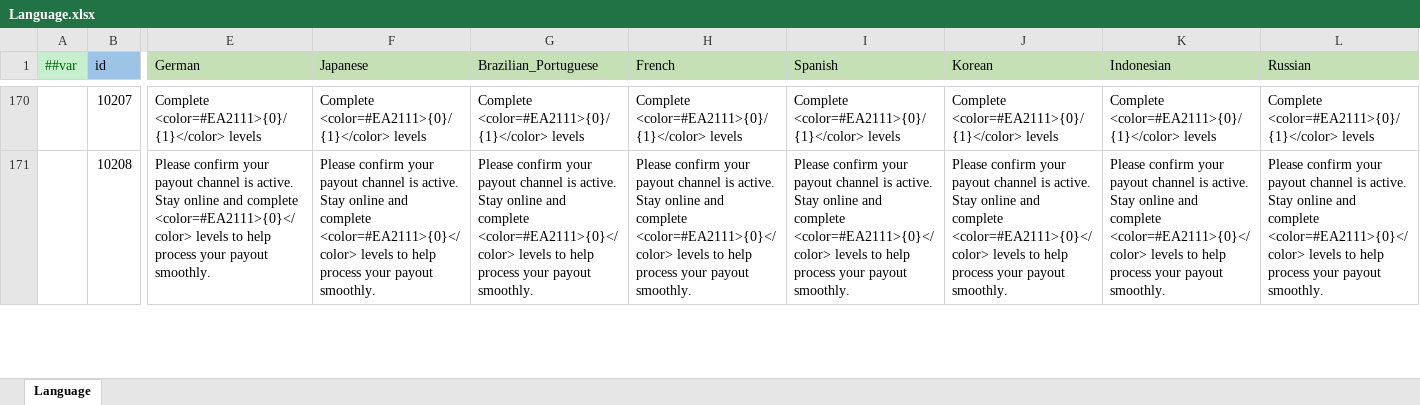
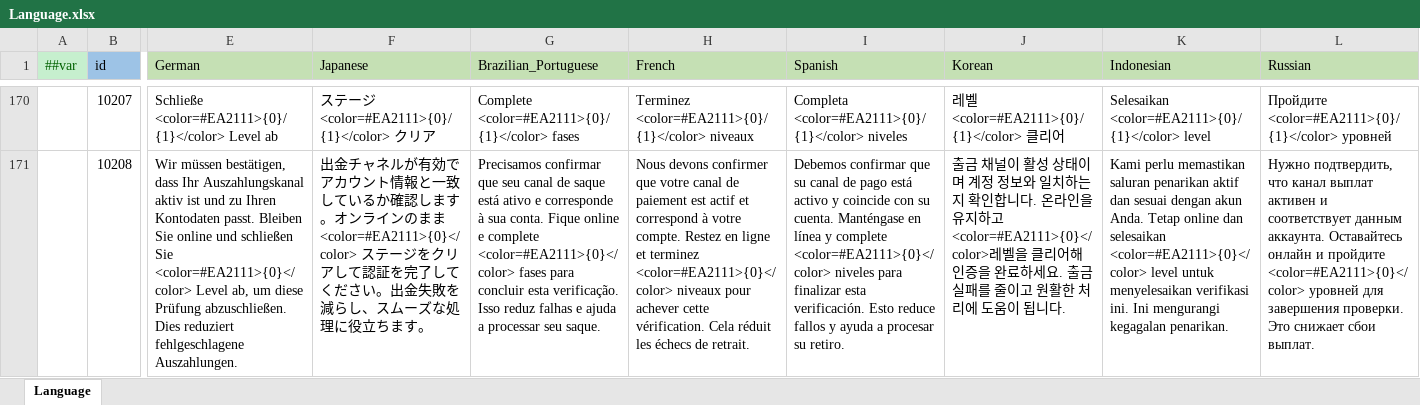
Before and after one commit to yuhuaichong1/AsWaterGameProj, an Excel workbook: DesignerConfigs/Datas/Language.xlsx, sheet Language, drawn as a sheet; only a part is shown, gaps mark what is left out; values as stored, in another font and other column widths than the file's, no borders; the diff covers the shown part only; the diff names each change by its address in the sheet, - before the commit and + after, or states it on an @@ line.

```diff
--- a/DesignerConfigs/Datas/Language.xlsx (sheet Language)
+++ b/DesignerConfigs/Datas/Language.xlsx (sheet Language)
-E170 (German): Complete <color=#EA2111>{0}/{1}</color> levels
+E170 (German): Schließe <color=#EA2111>{0}/{1}</color> Level ab
-F170 (Japanese): Complete <color=#EA2111>{0}/{1}</color> levels
+F170 (Japanese): ステージ <color=#EA2111>{0}/{1}</color> クリア
-G170 (Brazilian_Portuguese): Complete <color=#EA2111>{0}/{1}</color> levels
+G170 (Brazilian_Portuguese): Complete <color=#EA2111>{0}/{1}</color> fases
-H170 (French): Complete <color=#EA2111>{0}/{1}</color> levels
+H170 (French): Terminez <color=#EA2111>{0}/{1}</color> niveaux
-I170 (Spanish): Complete <color=#EA2111>{0}/{1}</color> levels
+I170 (Spanish): Completa <color=#EA2111>{0}/{1}</color> niveles
-J170 (Korean): Complete <color=#EA2111>{0}/{1}</color> levels
+J170 (Korean): 레벨 <color=#EA2111>{0}/{1}</color> 클리어
-K170 (Indonesian): Complete <color=#EA2111>{0}/{1}</color> levels
+K170 (Indonesian): Selesaikan <color=#EA2111>{0}/{1}</color> level
-L170 (Russian): Complete <color=#EA2111>{0}/{1}</color> levels
+L170 (Russian): Пройдите <color=#EA2111>{0}/{1}</color> уровней
-E171 (German): Please confirm your payout channel is active. Stay online and complete <color=#EA2111>{0}</color> levels to help process your payout smoothly.
+E171 (German): Wir müssen bestätigen, dass Ihr Auszahlungskanal aktiv ist und zu Ihren Kontodaten passt. Bleiben Sie online und schließen Sie <color=#EA2111>{0}</color> Level ab, um diese Prüfung abzuschließen. Dies reduziert fehlgeschlagene Auszahlungen.
-F171 (Japanese): Please confirm your payout channel is active. Stay online and complete <color=#EA2111>{0}</color> levels to help process your payout smoothly.
+F171 (Japanese): 出金チャネルが有効でアカウント情報と一致しているか確認します。オンラインのまま <color=#EA2111>{0}</color> ステージをクリアして認証を完了してください。出金失敗を減らし、スムーズな処理に役立ちます。
-G171 (Brazilian_Portuguese): Please confirm your payout channel is active. Stay online and complete <color=#EA2111>{0}</color> levels to help process your payout smoothly.
+G171 (Brazilian_Portuguese): Precisamos confirmar que seu canal de saque está ativo e corresponde à sua conta. Fique online e complete <color=#EA2111>{0}</color> fases para concluir esta verificação. Isso reduz falhas e ajuda a processar seu saque.
-H171 (French): Please confirm your payout channel is active. Stay online and complete <color=#EA2111>{0}</color> levels to help process your payout smoothly.
+H171 (French): Nous devons confirmer que votre canal de paiement est actif et correspond à votre compte. Restez en ligne et terminez <color=#EA2111>{0}</color> niveaux pour achever cette vérification. Cela réduit les échecs de retrait.
-I171 (Spanish): Please confirm your payout channel is active. Stay online and complete <color=#EA2111>{0}</color> levels to help process your payout smoothly.
+I171 (Spanish): Debemos confirmar que su canal de pago está activo y coincide con su cuenta. Manténgase en línea y complete <color=#EA2111>{0}</color> niveles para finalizar esta verificación. Esto reduce fallos y ayuda a procesar su retiro.
-J171 (Korean): Please confirm your payout channel is active. Stay online and complete <color=#EA2111>{0}</color> levels to help process your payout smoothly.
+J171 (Korean): 출금 채널이 활성 상태이며 계정 정보와 일치하는지 확인합니다. 온라인을 유지하고 <color=#EA2111>{0}</color>레벨을 클리어해 인증을 완료하세요. 출금 실패를 줄이고 원활한 처리에 도움이 됩니다.
-K171 (Indonesian): Please confirm your payout channel is active. Stay online and complete <color=#EA2111>{0}</color> levels to help process your payout smoothly.
+K171 (Indonesian): Kami perlu memastikan saluran penarikan aktif dan sesuai dengan akun Anda. Tetap online dan selesaikan <color=#EA2111>{0}</color> level untuk menyelesaikan verifikasi ini. Ini mengurangi kegagalan penarikan.
-L171 (Russian): Please confirm your payout channel is active. Stay online and complete <color=#EA2111>{0}</color> levels to help process your payout smoothly.
+L171 (Russian): Нужно подтвердить, что канал выплат активен и соответствует данным аккаунта. Оставайтесь онлайн и пройдите <color=#EA2111>{0}</color> уровней для завершения проверки. Это снижает сбои выплат.
```
Also changed, not shown: 432 edited cells elsewhere in this sheet, 8 other files.
